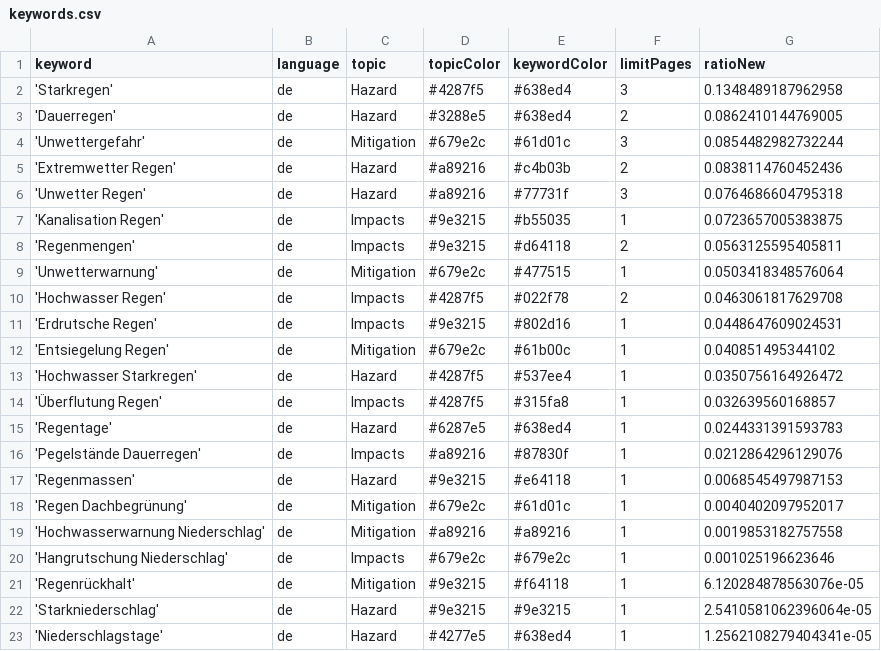
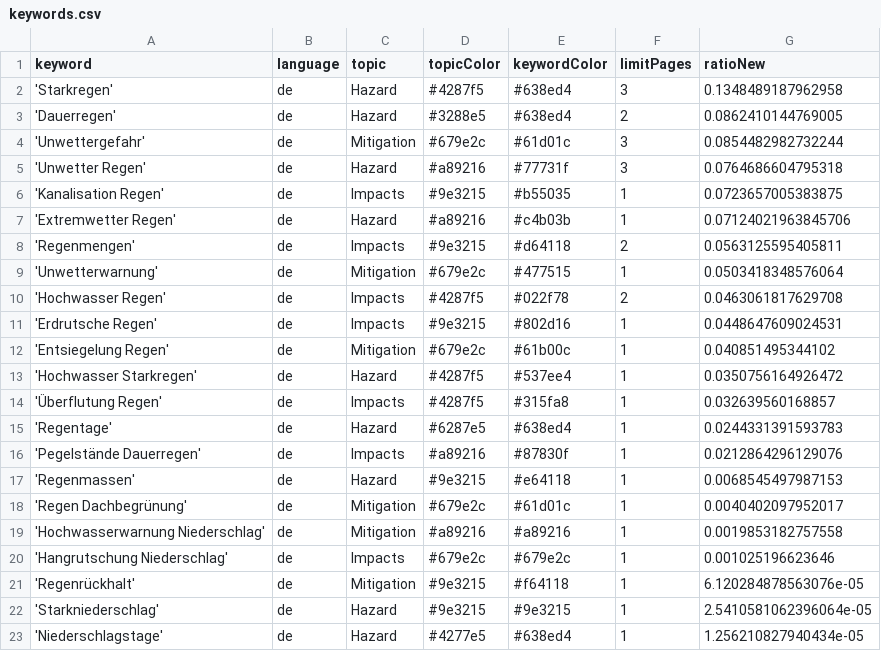
Before and after one commit to jannikdo28-news/RainIsComing, a CSV file: keywords.csv, drawn as a sheet.

Commit message:
Commit from GitHub Actions (harvest:0.0)

```diff
--- a/keywords.csv
+++ b/keywords.csv
@@ -4,5 +4,5 @@ keyword,language,topic,topicColor,keywordColor,limitPages,ratioNew
 'Unwettergefahr',de,Mitigation,#679e2c,#61d01c,3,0.0854482982732244
-'Extremwetter Regen',de,Hazard,#a89216,#c4b03b,2,0.0838114760452436
 'Unwetter Regen',de,Hazard,#a89216,#77731f,3,0.0764686604795318
 'Kanalisation Regen',de,Impacts,#9e3215,#b55035,1,0.0723657005383875
+'Extremwetter Regen',de,Hazard,#a89216,#c4b03b,1,0.07124021963845706
 'Regenmengen',de,Impacts,#9e3215,#d64118,2,0.0563125595405811
@@ -22,2 +22,2 @@ keyword,language,topic,topicColor,keywordColor,limitPages,ratioNew
 'Starkniederschlag',de,Hazard,#9e3215,#9e3215,1,2.5410581062396064e-05
-'Niederschlagstage',de,Hazard,#4277e5,#638ed4,1,1.2562108279404341e-05
+'Niederschlagstage',de,Hazard,#4277e5,#638ed4,1,1.256210827940434e-05
```
